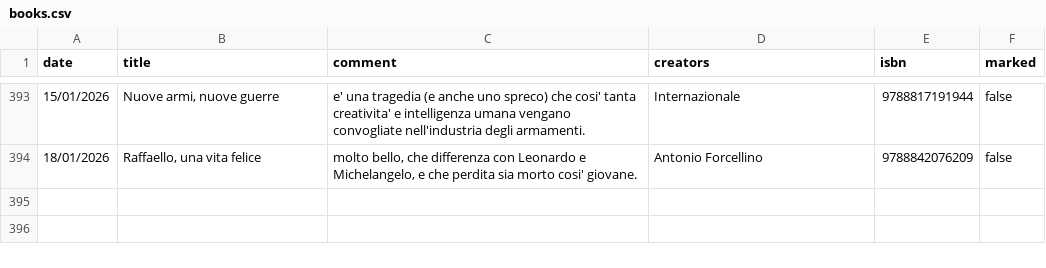
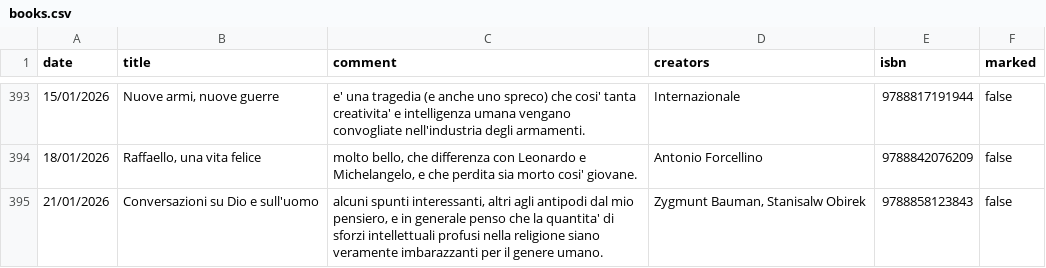
Before and after one commit to andreaiacono/andreaiacono.github.io, a CSV file: books/data/books.csv, drawn as a sheet; only a part is shown, gaps mark what is left out.

Commit message:
add book

```diff
--- a/books/data/books.csv
+++ b/books/data/books.csv
@@ -394 +394,2 @@
 "18/01/2026","Raffaello, una vita felice","molto bello, che differenza con Leonardo e Michelangelo, e che perdita sia morto cosi' giovane.","Antonio Forcellino",9788842076209,"false"
+"21/01/2026","Conversazioni su Dio e sull'uomo","alcuni spunti interessanti, altri agli antipodi dal mio pensiero, e in generale penso che la quantita' di sforzi intellettuali profusi nella religione siano veramente imbarazzanti per il genere umano.","Zygmunt Bauman, Stanisalw Obirek",9788858123843,"false"
```
